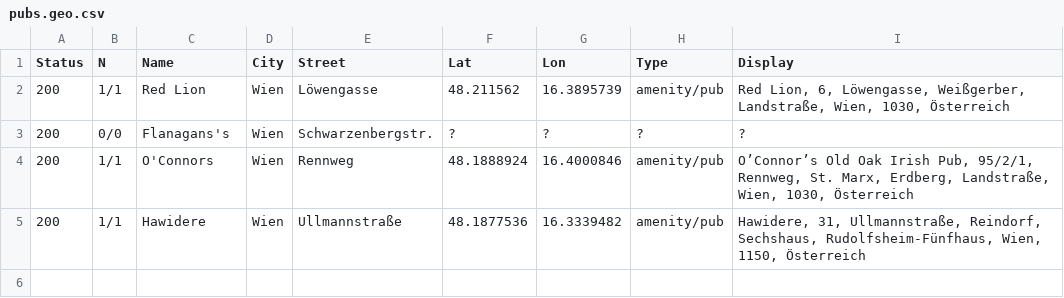
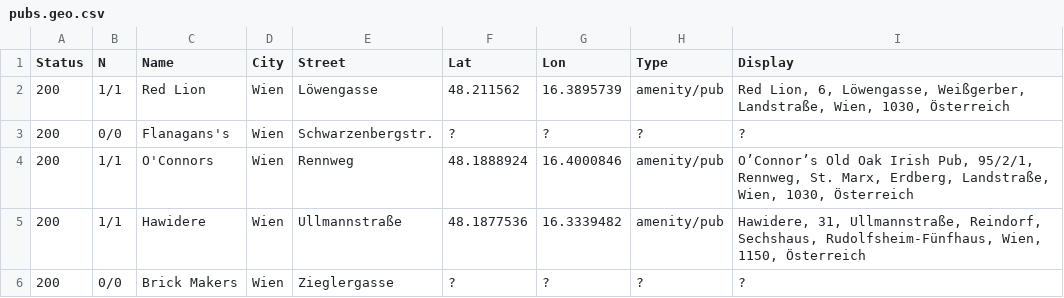
Before and after one commit to richardtraindl/pints, a CSV file: data/o/pubs.geo.csv, drawn as a sheet; the diff names each change by its address in the sheet, - before the commit and + after, or states it on an @@ line.

```diff
--- a/data/o/pubs.geo.csv
+++ b/data/o/pubs.geo.csv
+row 6: 200 | 0/0 | Brick Makers | Wien | Zieglergasse | ? | ? | ? | ?
```
Also changed, not shown: 3 other files.
